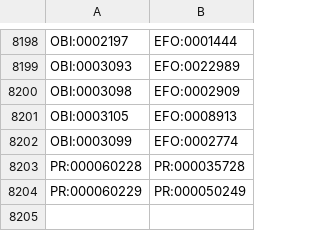
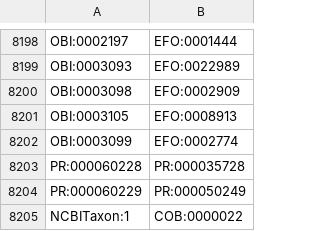
Before and after one commit to EBISPOT/efo, a CSV file: src/templates/subclasses.csv, drawn as a sheet; only a part is shown, gaps mark what is left out.

```diff
--- a/src/templates/subclasses.csv
+++ b/src/templates/subclasses.csv
@@ -8204 +8204,2 @@ PR:000060228,PR:000035728
 PR:000060229,PR:000050249
+NCBITaxon:1,COB:0000022
```
Also changed, not shown: 10 other files.
